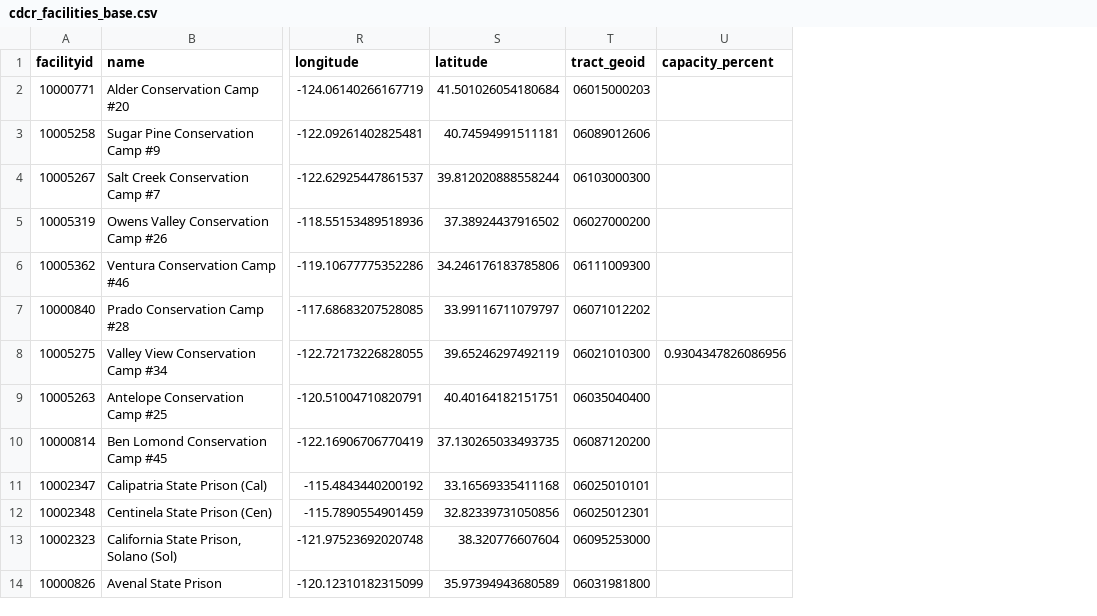
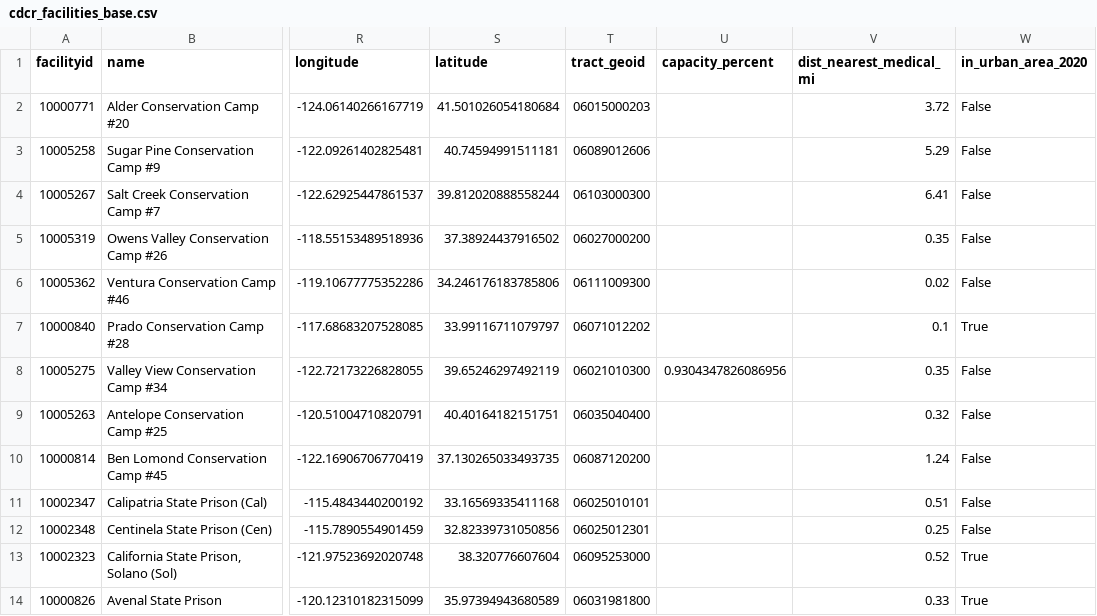
Before and after one commit to mbecica/ca_prison_climate_justice, a CSV file: data/cdcr_facilities_base.csv, drawn as a sheet; only a part is shown, gaps mark what is left out; the diff names each change by its address in the sheet, - before the commit and + after, or states it on an @@ line.

```diff
--- a/data/cdcr_facilities_base.csv
+++ b/data/cdcr_facilities_base.csv
+column V (dist_nearest_medical_mi), rows 2-14: 3.72 | 5.29 | 6.41 | 0.35 | 0.02 | 0.1 | 0.35 | 0.32 | 1.24 | 0.51 | 0.25 | 0.52 | 0.33
+column W (in_urban_area_2020), rows 2-14: False | False | False | False | False | True | False | False | False | False | False | True | True
```
Also changed, not shown: data/ca_facilities.csv, data/cdcr_facilities.csv, 6 other files.
